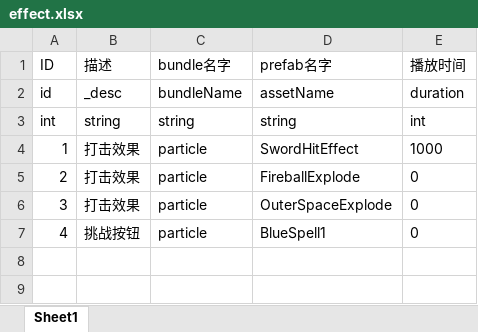
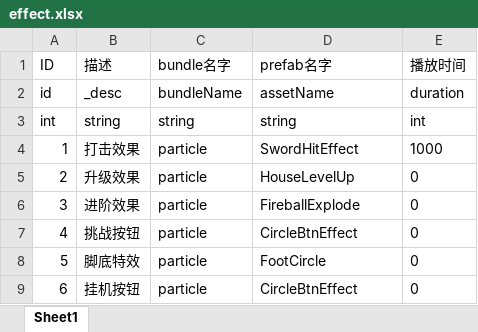
Before and after one commit to kelvin7feng/excel2lua, an Excel workbook: src/effect.xlsx, sheet Sheet1, drawn as a sheet; values as stored, in another font and other column widths than the file's, no borders; the diff names each change by its address in the sheet, - before the commit and + after, or states it on an @@ line.

```diff
--- a/src/effect.xlsx (sheet Sheet1)
+++ b/src/effect.xlsx (sheet Sheet1)
-B5 (描述): 打击效果
+B5 (描述): 升级效果
-D5 (prefab名字): FireballExplode
+D5 (prefab名字): HouseLevelUp
-B6 (描述): 打击效果
+B6 (描述): 进阶效果
-D6 (prefab名字): OuterSpaceExplode
+D6 (prefab名字): FireballExplode
-D7 (prefab名字): BlueSpell1
+D7 (prefab名字): CircleBtnEffect
+row 8: 5 | 脚底特效 | particle | FootCircle | 0
+row 9: 6 | 挂机按钮 | particle | CircleBtnEffect | 0
```
Also changed, not shown: 2 other files.
